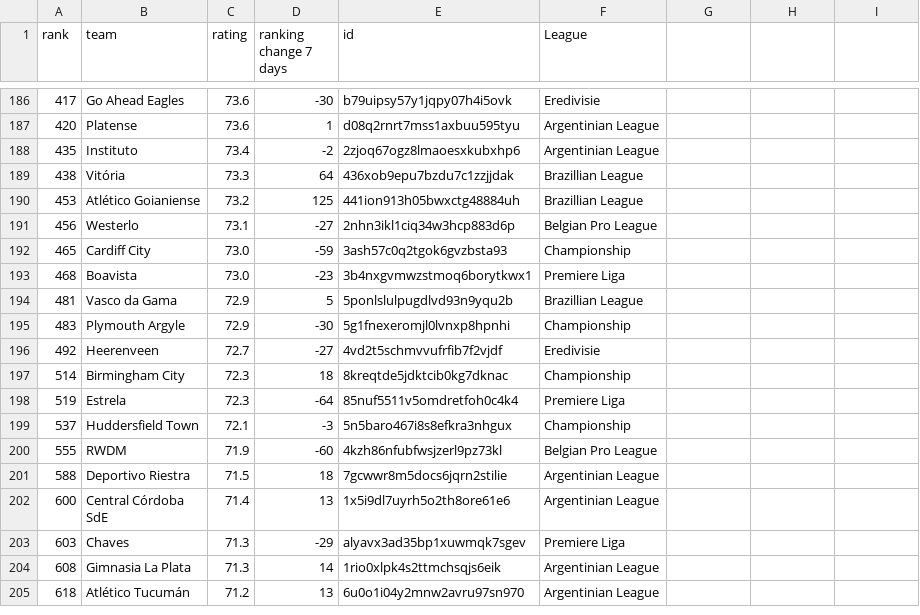
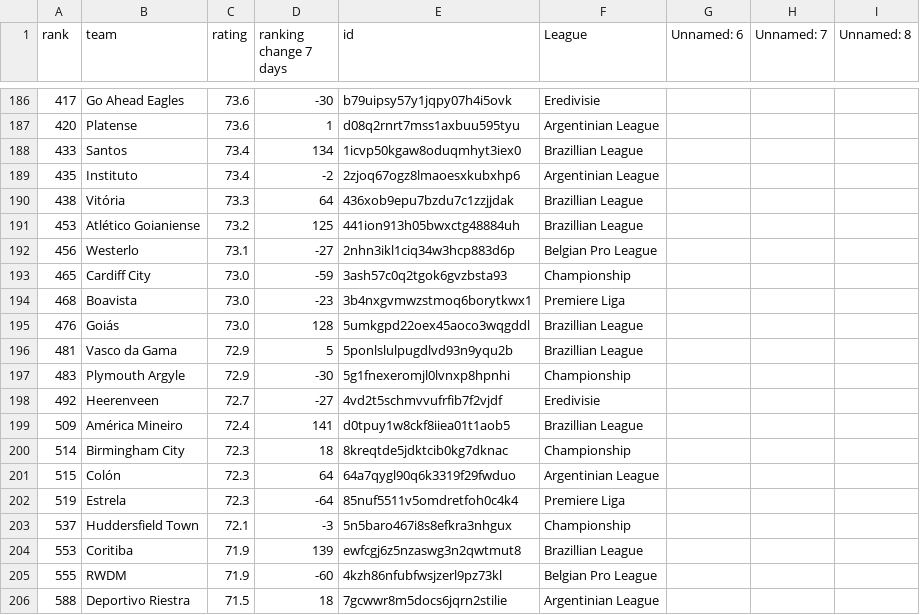
Before and after one commit to Jbuck1016/Player-Recommendation-System, a CSV file: Player Metrics/Team Stats/Team Ratings.csv, drawn as a sheet; only a part is shown, gaps mark what is left out; the shorter side is filled out with more unchanged rows; the diff names each change by its address in the sheet, - before the commit and + after, or states it on an @@ line.

Commit message:
Add or update Team Ratings.csv

```diff
--- a/Player Metrics/Team Stats/Team Ratings.csv
+++ b/Player Metrics/Team Stats/Team Ratings.csv
-G1: (empty)
+G1: Unnamed: 6
-H1: (empty)
+H1: Unnamed: 7
-I1: (empty)
+I1: Unnamed: 8
+row 188: 433 | Santos | 73.4 | 134 | 1icvp50kgaw8oduqmhyt3iex0 | Brazillian League
+row 195: 476 | Goiás | 73.0 | 128 | 5umkgpd22oex45aoco3wqgddl | Brazillian League
+row 199: 509 | América Mineiro | 72.4 | 141 | d0tpuy1w8ckf8iiea01t1aob5 | Brazillian League
+row 201: 515 | Colón | 72.3 | 64 | 64a7qygl90q6k3319f29fwduo | Argentinian League
+row 204: 553 | Coritiba | 71.9 | 139 | ewfcgj6z5nzaswg3n2qwtmut8 | Brazillian League
```
